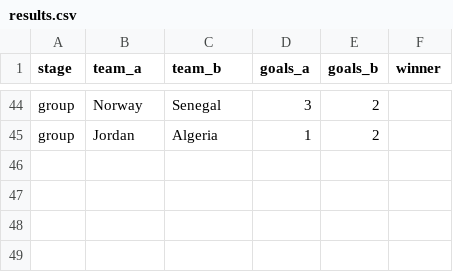
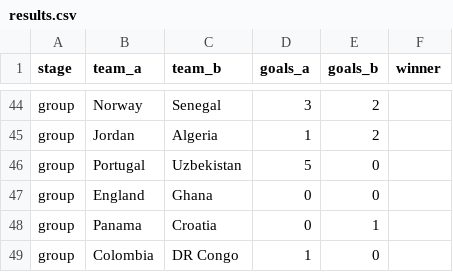
Before and after one commit to b4kup/wm-tippspiel, a CSV file: data/results.csv, drawn as a sheet; only a part is shown, gaps mark what is left out; the diff names each change by its address in the sheet, - before the commit and + after, or states it on an @@ line.

```diff
--- a/data/results.csv
+++ b/data/results.csv
+row 46: group | Portugal | Uzbekistan | 5 | 0
+row 47: group | England | Ghana | 0 | 0
+row 48: group | Panama | Croatia | 0 | 1
+row 49: group | Colombia | DR Congo | 1 | 0
```
Also changed, not shown: 4 other files.
